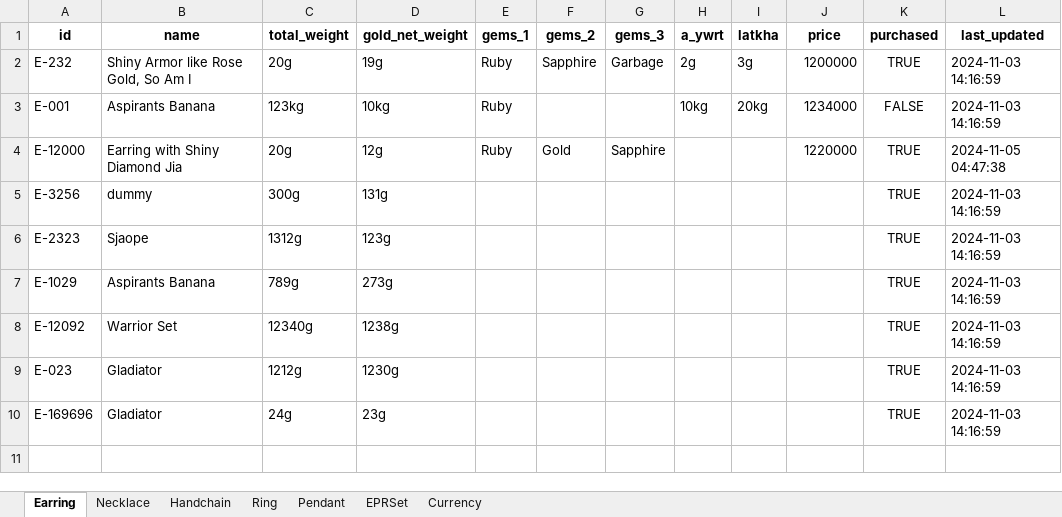
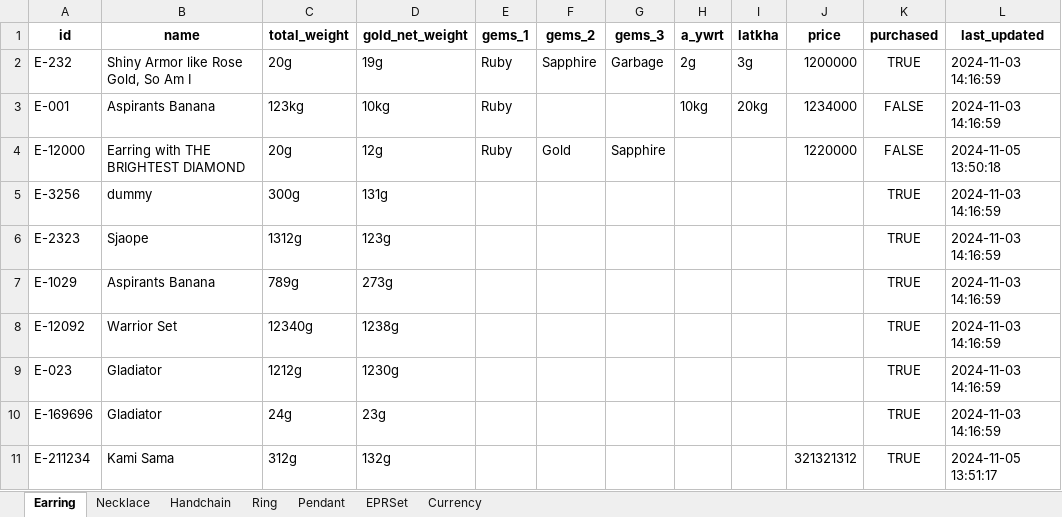
Before and after one commit to KaseFume/admin-dashboard, an Excel workbook: exported_data.xlsx, sheet Earring, drawn as a sheet; values as stored, in another font and other column widths than the file's, no borders; the diff names each change by its address in the sheet, - before the commit and + after, or states it on an @@ line.

```diff
--- a/exported_data.xlsx (sheet Earring)
+++ b/exported_data.xlsx (sheet Earring)
-B4 (name): Earring with Shiny Diamond Jia
+B4 (name): Earring with THE BRIGHTEST DIAMOND
-K4 (purchased): TRUE
+K4 (purchased): FALSE
-L4 (last_updated): 2024-11-05 04:47:38
+L4 (last_updated): 2024-11-05 13:50:18
+row 11: E-211234 | Kami Sama | 312g | 132g |  |  |  |  |  | 321321312 | TRUE | 2024-11-05 13:51:17
```
Also changed, not shown: sheet Currency, 2 other files.
